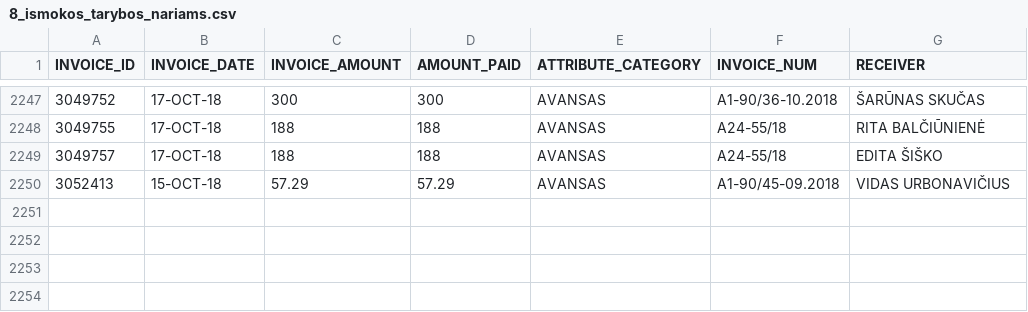
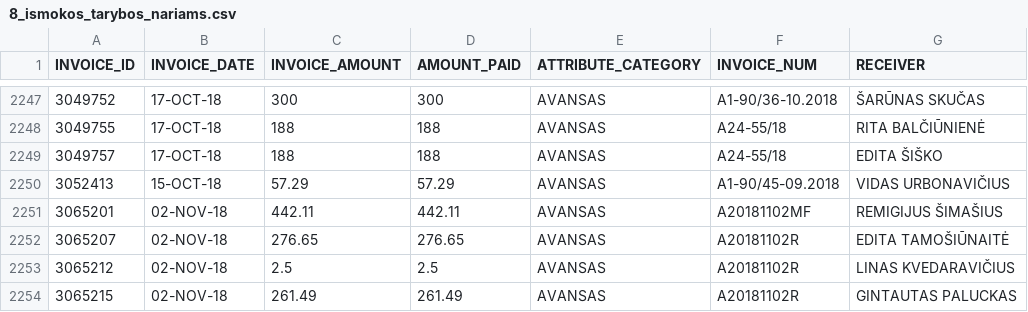
Before and after one commit to vilnius/biudzetas, a CSV file: data/8_ismokos_tarybos_nariams.csv, drawn as a sheet; only a part is shown, gaps mark what is left out; the diff names each change by its address in the sheet, - before the commit and + after, or states it on an @@ line.

```diff
--- a/data/8_ismokos_tarybos_nariams.csv
+++ b/data/8_ismokos_tarybos_nariams.csv
+row 2251: 3065201 | 02-NOV-18 | 442.11 | 442.11 | AVANSAS | A20181102MF | REMIGIJUS ŠIMAŠIUS
+row 2252: 3065207 | 02-NOV-18 | 276.65 | 276.65 | AVANSAS | A20181102R | EDITA TAMOŠIŪNAITĖ
+row 2253: 3065212 | 02-NOV-18 | 2.5 | 2.5 | AVANSAS | A20181102R | LINAS KVEDARAVIČIUS
+row 2254: 3065215 | 02-NOV-18 | 261.49 | 261.49 | AVANSAS | A20181102R | GINTAUTAS PALUCKAS
```
Also changed, not shown: data/9_kanceliarines.csv, 2 other files.
